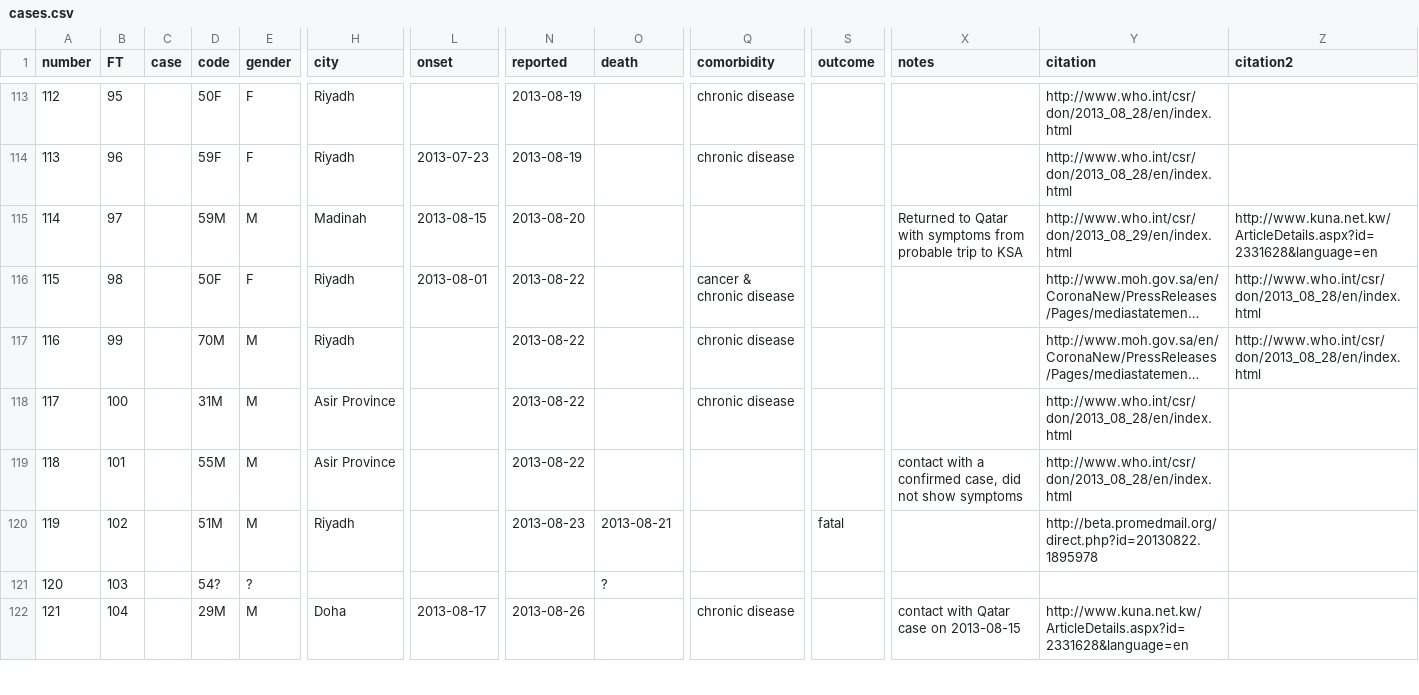
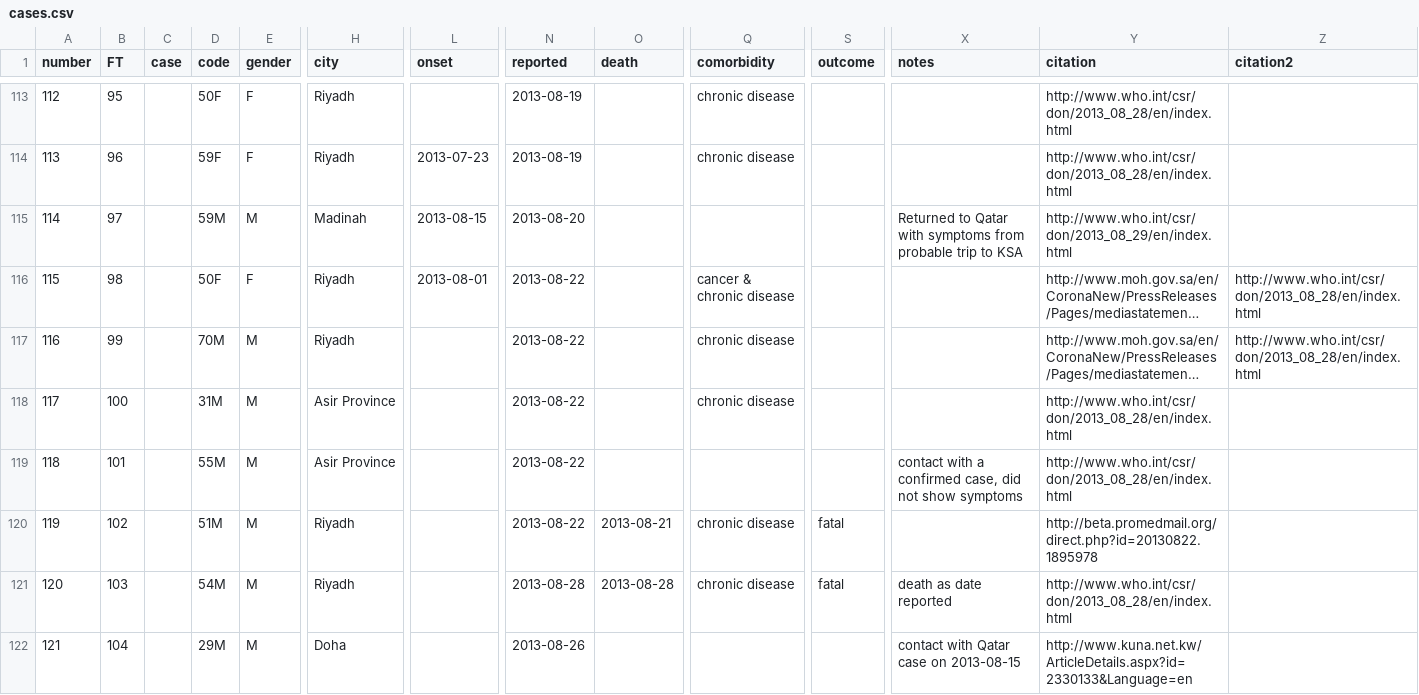
Before and after one commit to rambaut/MERS-Cases, a CSV file: data/cases.csv, drawn as a sheet; only a part is shown, gaps mark what is left out; long unchanged cells end in …; the diff covers the shown part only; the diff names each change by its address in the sheet, - before the commit and + after, or states it on an @@ line.

Commit message:
Updates to a couple of cases

```diff
--- a/data/cases.csv
+++ b/data/cases.csv
-Z115 (citation2): http://www.kuna.net.kw/ArticleDetails.aspx?id=2331628&language=en
+Z115 (citation2): (empty)
-N120 (reported): 2013-08-23
+N120 (reported): 2013-08-22
-Q120:Q121 (comorbidity): (empty)
+Q120:Q121 (comorbidity): chronic disease
-D121 (code): 54?
+D121 (code): 54M
-E121 (gender): ?
+E121 (gender): M
-H121 (city): (empty)
+H121 (city): Riyadh
-N121 (reported): (empty)
+N121 (reported): 2013-08-28
-O121 (death): ?
+O121 (death): 2013-08-28
-S121 (outcome): (empty)
+S121 (outcome): fatal
-X121 (notes): (empty)
+X121 (notes): death as date reported
-Y121 (citation): (empty)
+Y121 (citation): http://www.who.int/csr/don/2013_08_28/en/index.html
-L122 (onset): 2013-08-17
+L122 (onset): (empty)
-Q122 (comorbidity): chronic disease
+Q122 (comorbidity): (empty)
-Y122 (citation): http://www.kuna.net.kw/ArticleDetails.aspx?id=2331628&language=en
+Y122 (citation): http://www.kuna.net.kw/ArticleDetails.aspx?id=2330133&Language=en
```
Also changed, not shown: 1 removed row and 9 edited cells elsewhere in this file.
